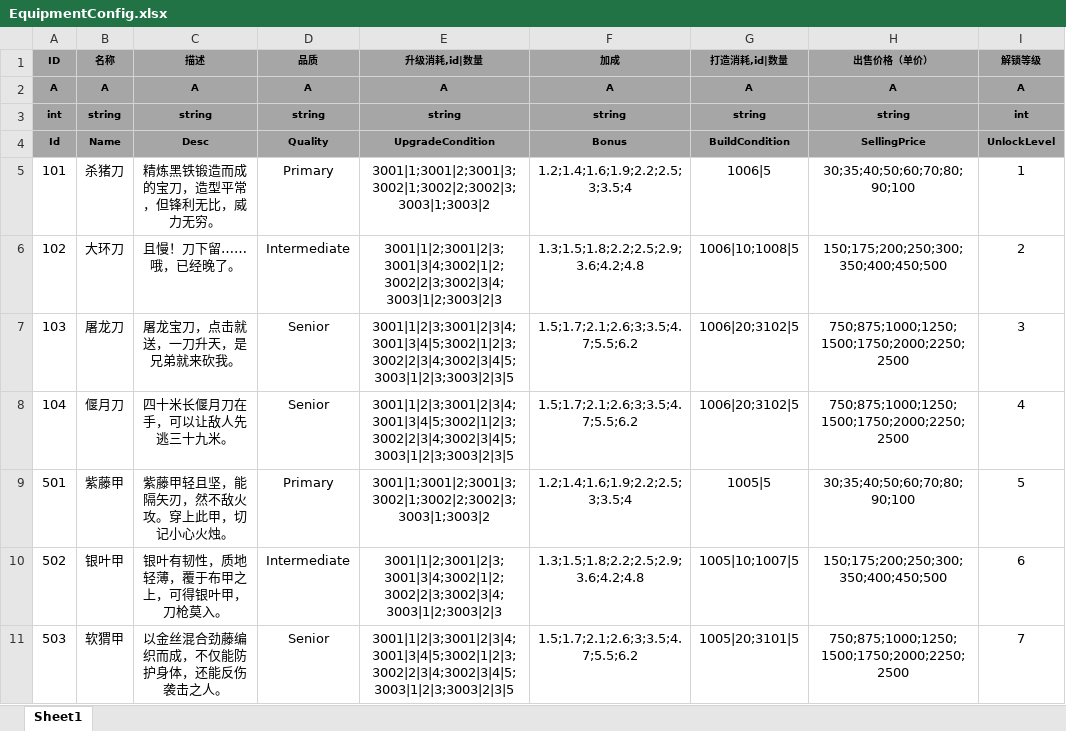
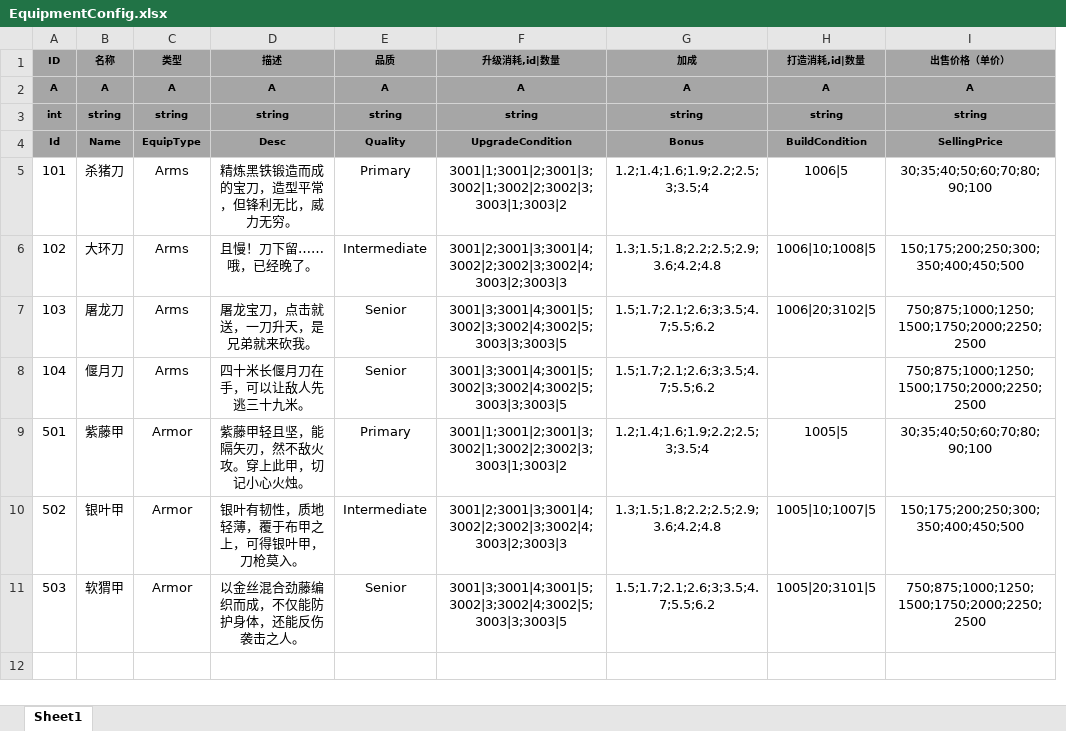
Before and after one commit to tkonexhh/simswordsman, an Excel workbook: Tables/Sources/gameplay/Equipment/EquipmentConfig.xlsx, sheet Sheet1, drawn as a sheet; values as stored, in another font and other column widths than the file's, no borders; removed rows and columns are numbered as before the commit, all else as after; the diff names each change by its address in the sheet, - before the commit and + after, or states it on an @@ line.

```diff
--- a/Tables/Sources/gameplay/Equipment/EquipmentConfig.xlsx (sheet Sheet1)
+++ b/Tables/Sources/gameplay/Equipment/EquipmentConfig.xlsx (sheet Sheet1)
+column C (类型), rows 2-11: A | string | EquipType | Arms | Arms | Arms | Arms | Armor | Armor | Armor
-column I (解锁等级), rows 2-11: A | int | UnlockLevel | 1 | 2 | 3 | 4 | 5 | 6 | 7
-F6 (升级消耗,id|数量): 3001|1|2;3001|2|3;3001|3|4;3002|1|2;3002|2|3;3002|3|4;3003|1|2;3003|2|3
+F6 (升级消耗,id|数量): 3001|2;3001|3;3001|4;3002|2;3002|3;3002|4;3003|2;3003|3
-F7:F8 (升级消耗,id|数量): 3001|1|2|3;3001|2|3|4;3001|3|4|5;3002|1|2|3;3002|2|3|4;3002|3|4|5;3003|1|2|3;3003|2|3|5
+F7:F8 (升级消耗,id|数量): 3001|3;3001|4;3001|5;3002|3;3002|4;3002|5;3003|3;3003|5
-H8 (打造消耗,id|数量): 1006|20;3102|5
+H8 (打造消耗,id|数量): (empty)
-F10 (升级消耗,id|数量): 3001|1|2;3001|2|3;3001|3|4;3002|1|2;3002|2|3;3002|3|4;3003|1|2;3003|2|3
+F10 (升级消耗,id|数量): 3001|2;3001|3;3001|4;3002|2;3002|3;3002|4;3003|2;3003|3
-F11 (升级消耗,id|数量): 3001|1|2|3;3001|2|3|4;3001|3|4|5;3002|1|2|3;3002|2|3|4;3002|3|4|5;3003|1|2|3;3003|2|3|5
+F11 (升级消耗,id|数量): 3001|3;3001|4;3001|5;3002|3;3002|4;3002|5;3003|3;3003|5
```
Also changed, not shown: Tables/Sources/gameplay/Facility/FacilityLivableRoom.xlsx, Tables/Sources/gameplay/Facility/FacilityLobby.xlsx, 9 other files.
